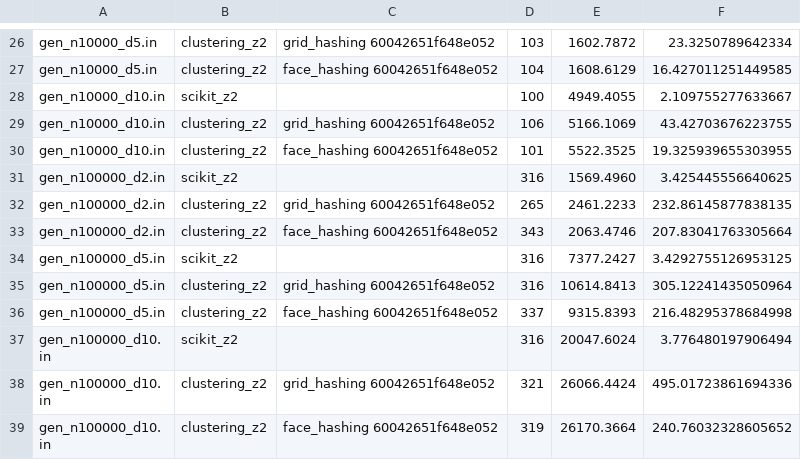
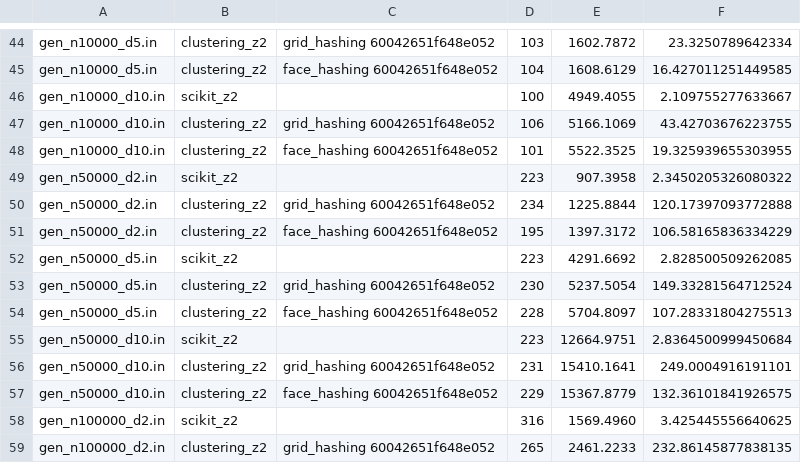
Before and after one commit to 5K1PY/clustering, a CSV file: results_cl_z2.csv, drawn as a sheet; only a part is shown, gaps mark what is left out; the shorter side is filled out with more unchanged rows; the diff covers the shown part only; the diff names each change by its address in the sheet, - before the commit and + after, or states it on an @@ line.

Commit message:
Results: Clustering z2

```diff
--- a/results_cl_z2.csv
+++ b/results_cl_z2.csv
+row 49: gen_n50000_d2.in | scikit_z2 |  | 223 | 907.3958 | 2.3450205326080322
+row 50: gen_n50000_d2.in | clustering_z2 | grid_hashing 60042651f648e052 | 234 | 1225.8844 | 120.17397093772888
+row 51: gen_n50000_d2.in | clustering_z2 | face_hashing 60042651f648e052 | 195 | 1397.3172 | 106.58165836334229
+row 52: gen_n50000_d5.in | scikit_z2 |  | 223 | 4291.6692 | 2.828500509262085
+row 53: gen_n50000_d5.in | clustering_z2 | grid_hashing 60042651f648e052 | 230 | 5237.5054 | 149.33281564712524
+row 54: gen_n50000_d5.in | clustering_z2 | face_hashing 60042651f648e052 | 228 | 5704.8097 | 107.28331804275513
+row 55: gen_n50000_d10.in | scikit_z2 |  | 223 | 12664.9751 | 2.8364500999450684
+row 56: gen_n50000_d10.in | clustering_z2 | grid_hashing 60042651f648e052 | 231 | 15410.1641 | 249.0004916191101
+row 57: gen_n50000_d10.in | clustering_z2 | face_hashing 60042651f648e052 | 229 | 15367.8779 | 132.36101841926575
```
Also changed, not shown: 21 added rows elsewhere in this file.
